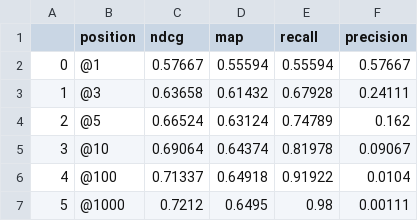
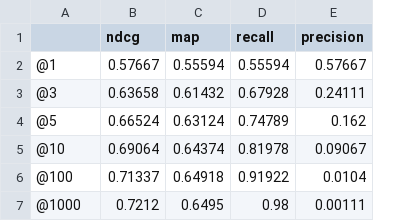
Before and after one commit to jadna/project-ir, a CSV file: bm25_scifact.csv, drawn as a sheet; removed rows and columns are numbered as before the commit, all else as after; the diff names each change by its address in the sheet, - before the commit and + after, or states it on an @@ line.

```diff
--- a/bm25_scifact.csv
+++ b/bm25_scifact.csv
-column A, rows 2-7: 0 | 1 | 2 | 3 | 4 | 5
-A1: position
+A1: (empty)
```
Also changed, not shown: 4 other files.
